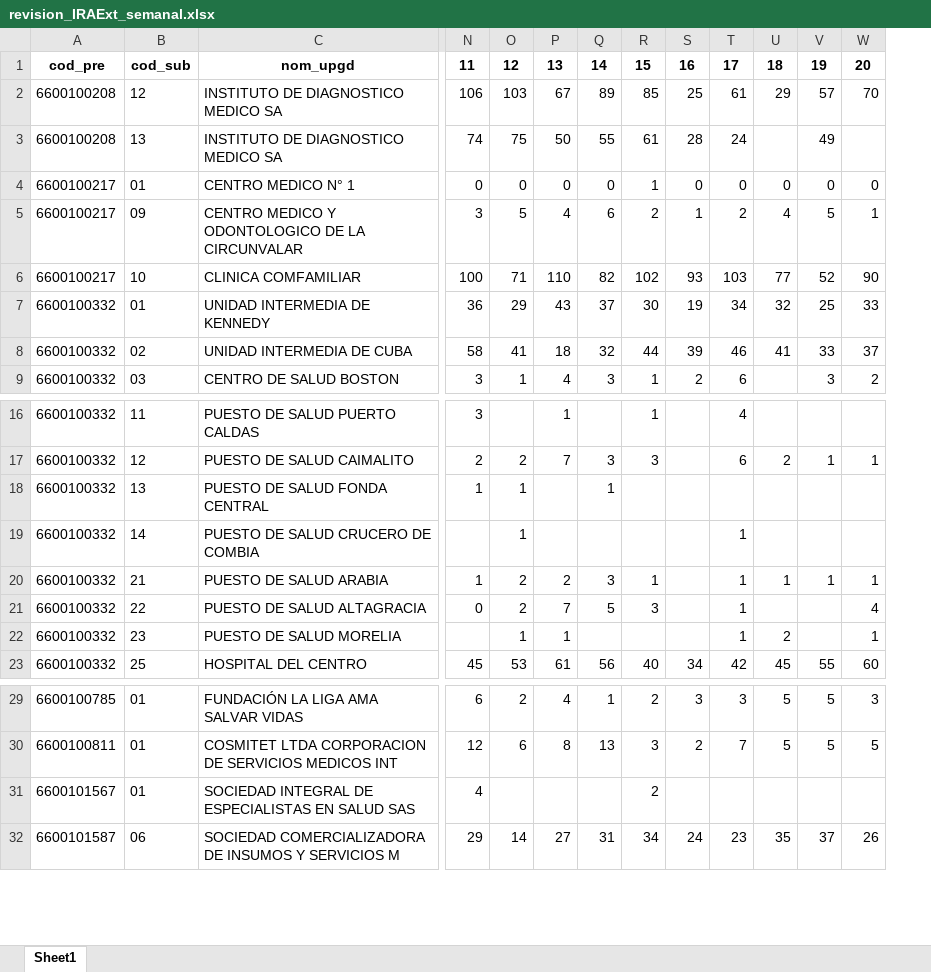
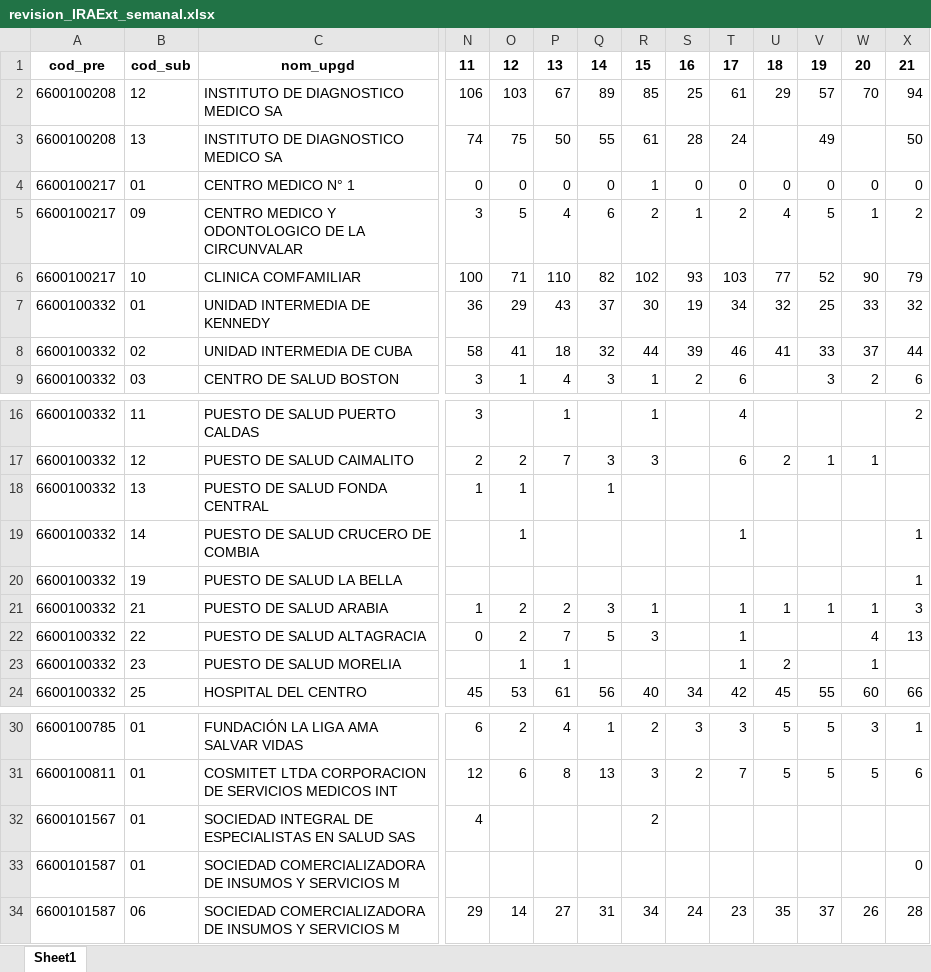
Before and after one commit to sivigilaper/Boletin_epi, an Excel workbook: Boletin_ Epi_Pereira/Datos/revision_IRAExt_semanal.xlsx, sheet Sheet1, drawn as a sheet; only a part is shown, gaps mark what is left out; values as stored, in another font and other column widths than the file's, no borders; rows hold the shown columns only; the diff names each change by its address in the sheet, - before the commit and + after, or states it on an @@ line.

Commit message:
semana 21 de 2025

```diff
--- a/Boletin_ Epi_Pereira/Datos/revision_IRAExt_semanal.xlsx (sheet Sheet1)
+++ b/Boletin_ Epi_Pereira/Datos/revision_IRAExt_semanal.xlsx (sheet Sheet1)
+column X, rows 1-9: 21 | 94 | 50 | 0 | 2 | 79 | 32 | 44 | 6; rows 16-19: 2 |  |  | 1; rows 21-24: 3 | 13 |  | 66; rows 30-31: 1 | 6; row 34: 28
+row 20: 6600100332 | 19 | PUESTO DE SALUD LA BELLA |  |  |  |  |  |  |  |  |  |  | 1
+row 33: 6600101587 | 01 | SOCIEDAD COMERCIALIZADORA DE INSUMOS Y SERVICIOS M |  |  |  |  |  |  |  |  |  |  | 0
```
Also changed, not shown: Boletin_ Epi_Pereira/Datos/eda2018.xlsx, Boletin_ Epi_Pereira/Datos/poisson.xlsx, 6 other files.
